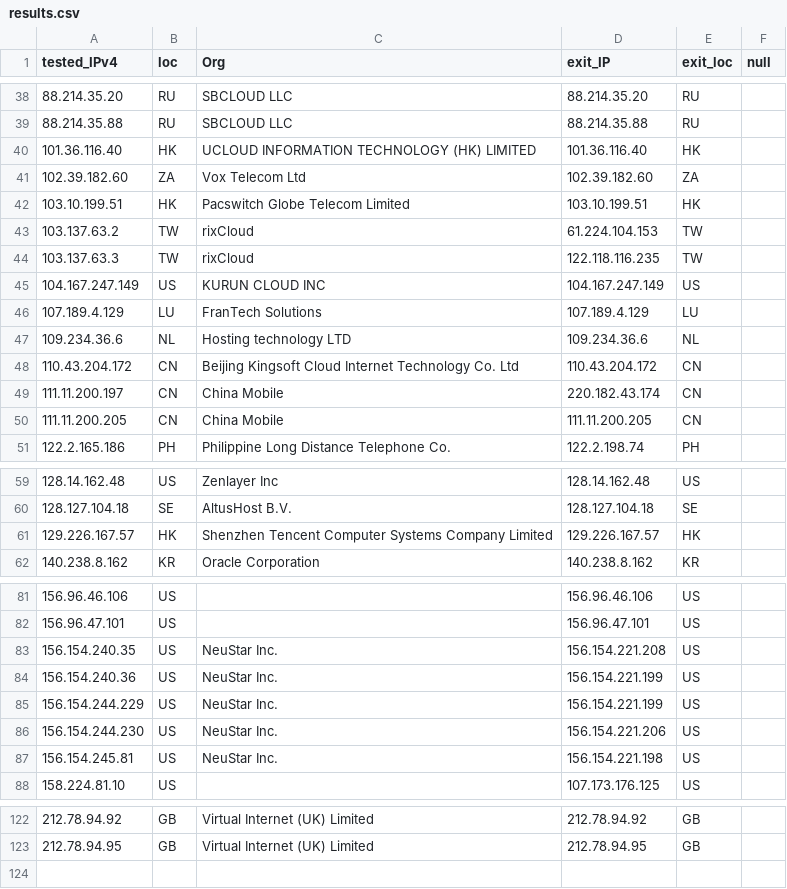
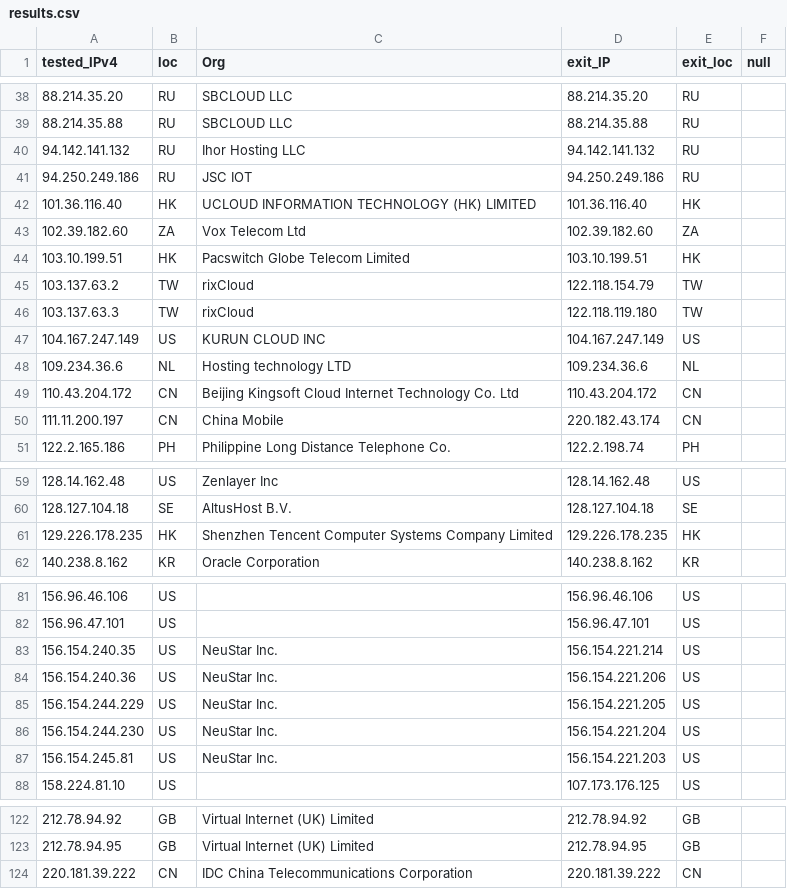
Before and after one commit to tr1s7an/Unofficial-Cloudflare-nodes, a CSV file: results.csv, drawn as a sheet; only a part is shown, gaps mark what is left out.

Commit message:
Update

```diff
--- a/results.csv
+++ b/results.csv
@@ -39,2 +39,4 @@ tested_IPv4,loc,Org,exit_IP,exit_loc,null
 88.214.35.88,RU,SBCLOUD LLC,88.214.35.88,RU,
+94.142.141.132,RU,Ihor Hosting LLC,94.142.141.132,RU,
+94.250.249.186,RU,JSC IOT,94.250.249.186,RU,
 101.36.116.40,HK,UCLOUD INFORMATION TECHNOLOGY (HK) LIMITED,101.36.116.40,HK,
@@ -42,6 +44,5 @@ tested_IPv4,loc,Org,exit_IP,exit_loc,null
 103.10.199.51,HK,Pacswitch Globe Telecom Limited,103.10.199.51,HK,
-103.137.63.2,TW,rixCloud,61.224.104.153,TW,
-103.137.63.3,TW,rixCloud,122.118.116.235,TW,
+103.137.63.2,TW,rixCloud,122.118.154.79,TW,
+103.137.63.3,TW,rixCloud,122.118.119.180,TW,
 104.167.247.149,US,KURUN CLOUD INC,104.167.247.149,US,
-107.189.4.129,LU,FranTech Solutions,107.189.4.129,LU,
 109.234.36.6,NL,Hosting technology LTD,109.234.36.6,NL,
@@ -49,3 +50,2 @@ tested_IPv4,loc,Org,exit_IP,exit_loc,null
 111.11.200.197,CN,China Mobile,220.182.43.174,CN,
-111.11.200.205,CN,China Mobile,111.11.200.205,CN,
 122.2.165.186,PH,Philippine Long Distance Telephone Co.,122.2.198.74,PH,
@@ -60,3 +60,3 @@ tested_IPv4,loc,Org,exit_IP,exit_loc,null
 128.127.104.18,SE,AltusHost B.V.,128.127.104.18,SE,
-129.226.167.57,HK,Shenzhen Tencent Computer Systems Company Limited,129.226.167.57,HK,
+129.226.178.235,HK,Shenzhen Tencent Computer Systems Company Limited,129.226.178.235,HK,
 140.238.8.162,KR,Oracle Corporation,140.238.8.162,KR,
@@ -82,7 +82,7 @@ tested_IPv4,loc,Org,exit_IP,exit_loc,null
 156.96.47.101,US,,156.96.47.101,US,
-156.154.240.35,US,NeuStar  Inc.,156.154.221.208,US,
-156.154.240.36,US,NeuStar  Inc.,156.154.221.199,US,
-156.154.244.229,US,NeuStar  Inc.,156.154.221.199,US,
-156.154.244.230,US,NeuStar  Inc.,156.154.221.206,US,
-156.154.245.81,US,NeuStar  Inc.,156.154.221.198,US,
+156.154.240.35,US,NeuStar  Inc.,156.154.221.214,US,
+156.154.240.36,US,NeuStar  Inc.,156.154.221.206,US,
+156.154.244.229,US,NeuStar  Inc.,156.154.221.205,US,
+156.154.244.230,US,NeuStar  Inc.,156.154.221.204,US,
+156.154.245.81,US,NeuStar  Inc.,156.154.221.203,US,
 158.224.81.10,US,,107.173.176.125,US,
@@ -123 +123,2 @@ tested_IPv4,loc,Org,exit_IP,exit_loc,null
 212.78.94.95,GB,Virtual Internet (UK) Limited,212.78.94.95,GB,
+220.181.39.222,CN,IDC  China Telecommunications Corporation,220.181.39.222,CN,
```
